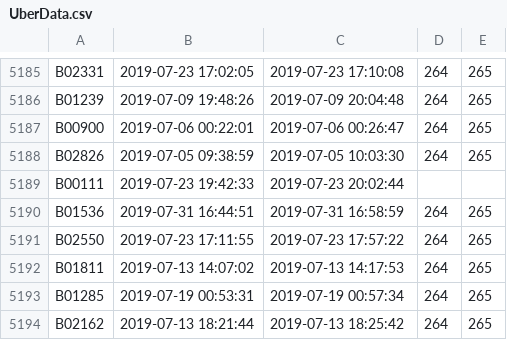
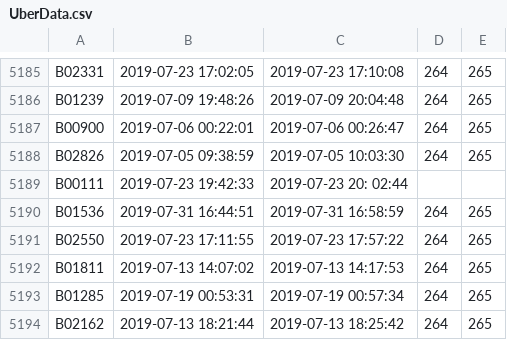
Before and after one commit to cameron-morrongiello/uber-vs-taxi, a CSV file: UberData.csv, drawn as a sheet; only a part is shown, gaps mark what is left out.

```diff
--- a/UberData.csv
+++ b/UberData.csv
@@ -5188,3 +5188,3 @@ B00900,2019-07-06 00:22:01,2019-07-06 00:26:47,264,265,
 B02826,2019-07-05 09:38:59,2019-07-05 10:03:30,264,265,
-B00111,2019-07-23 19:42:33,2019-07-23 20:02:44,,,
+B00111,2019-07-23 19:42:33,2019-07-23 20: 02:44,,,
 B01536,2019-07-31 16:44:51,2019-07-31 16:58:59,264,265,
```
Also changed, not shown: TaxiData.csv, 1 other file.
